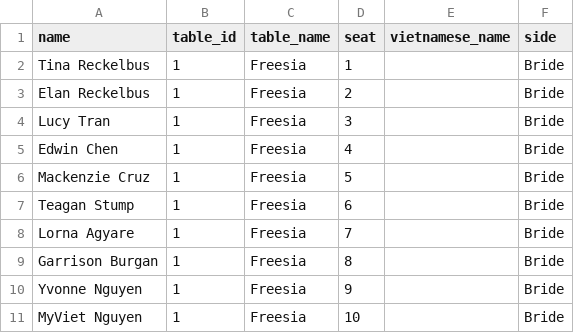
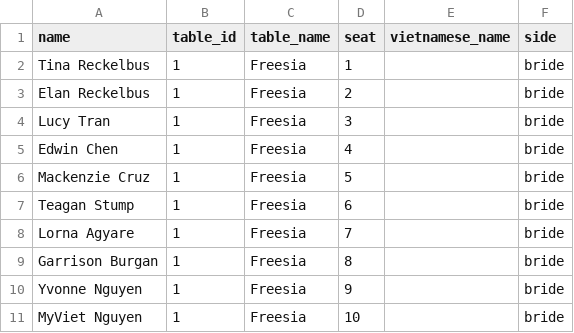
Before and after one commit to MissProtractor1213/WeddingSeat, a CSV file: guests.csv, drawn as a sheet.

Commit message:
Update guests.csv

```diff
--- a/guests.csv
+++ b/guests.csv
@@ -1,11 +1,11 @@
 name,table_id,table_name,seat,vietnamese_name,side
-Tina Reckelbus,1,Freesia,1,,Bride
-Elan Reckelbus,1,Freesia,2,,Bride
-Lucy Tran,1,Freesia,3,,Bride
-Edwin Chen,1,Freesia,4,,Bride
-Mackenzie Cruz,1,Freesia,5,,Bride
-Teagan Stump,1,Freesia,6,,Bride
-Lorna Agyare,1,Freesia,7,,Bride
-Garrison Burgan,1,Freesia,8,,Bride
-Yvonne Nguyen,1,Freesia,9,,Bride
-MyViet Nguyen,1,Freesia,10,,Bride
+Tina Reckelbus,1,Freesia,1,,bride
+Elan Reckelbus,1,Freesia,2,,bride
+Lucy Tran,1,Freesia,3,,bride
+Edwin Chen,1,Freesia,4,,bride
+Mackenzie Cruz,1,Freesia,5,,bride
+Teagan Stump,1,Freesia,6,,bride
+Lorna Agyare,1,Freesia,7,,bride
+Garrison Burgan,1,Freesia,8,,bride
+Yvonne Nguyen,1,Freesia,9,,bride
+MyViet Nguyen,1,Freesia,10,,bride
```
